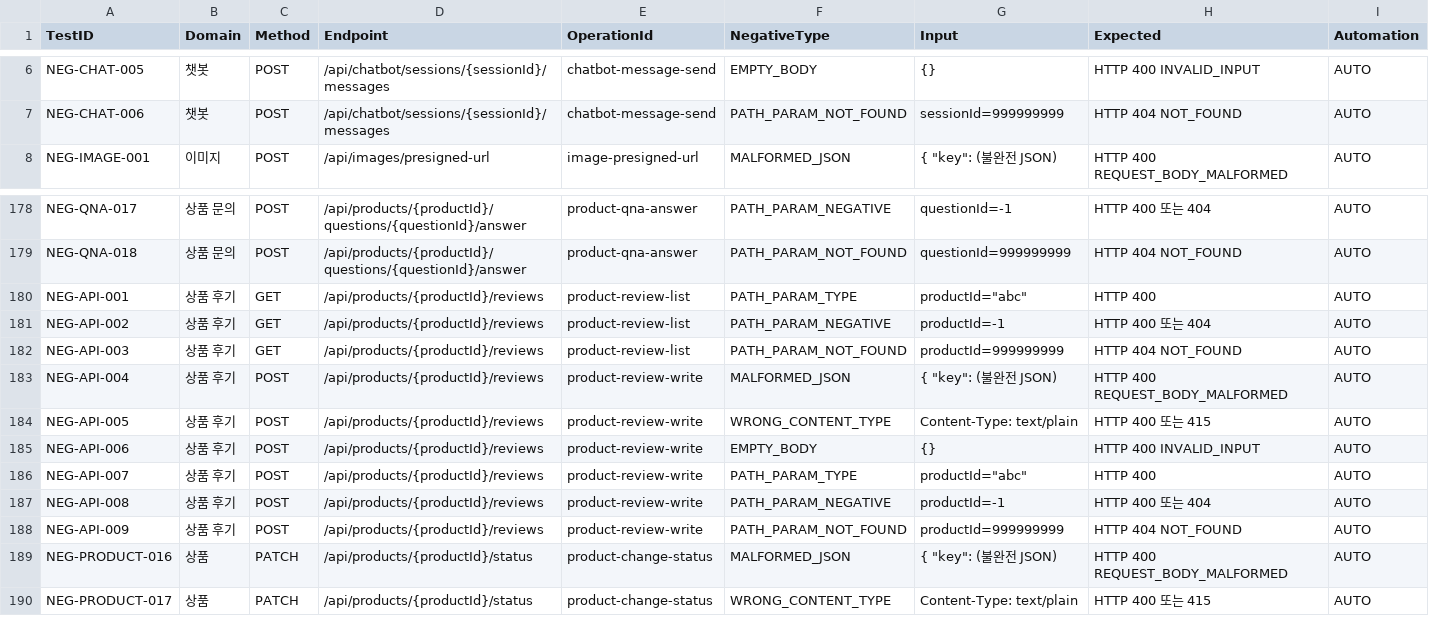
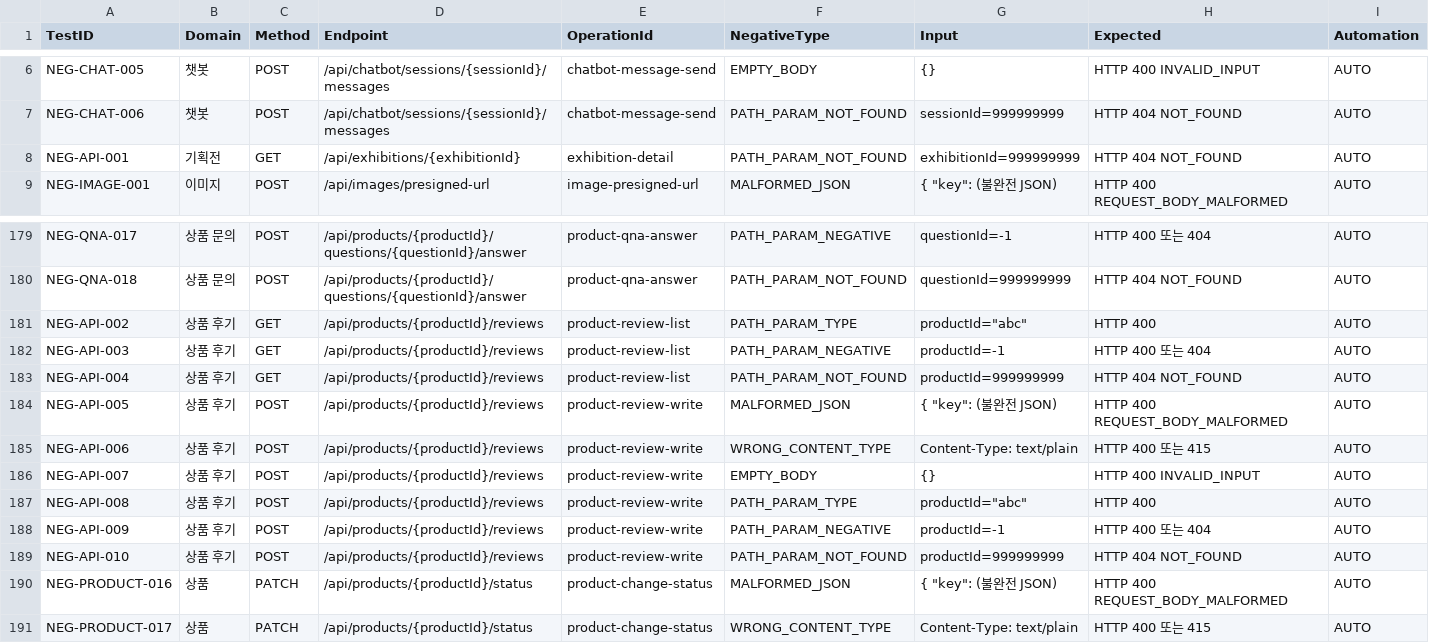
Before and after one commit to Jangingmall/backend, a CSV file: qa/C_negative_test_matrix.csv, drawn as a sheet; only a part is shown, gaps mark what is left out.

```diff
--- a/qa/C_negative_test_matrix.csv
+++ b/qa/C_negative_test_matrix.csv
@@ -7,2 +7,3 @@ NEG-CHAT-005,챗봇,POST,/api/chatbot/sessions/{sessionId}/messages,chatbot-mess
 NEG-CHAT-006,챗봇,POST,/api/chatbot/sessions/{sessionId}/messages,chatbot-message-send,PATH_PARAM_NOT_FOUND,sessionId=999999999,HTTP 404 NOT_FOUND,AUTO
+NEG-API-001,기획전,GET,/api/exhibitions/{exhibitionId},exhibition-detail,PATH_PARAM_NOT_FOUND,exhibitionId=999999999,HTTP 404 NOT_FOUND,AUTO
 NEG-IMAGE-001,이미지,POST,/api/images/presigned-url,image-presigned-url,MALFORMED_JSON,"{ ""key"": (불완전 JSON)",HTTP 400 REQUEST_BODY_MALFORMED,AUTO
@@ -179,11 +180,11 @@ NEG-QNA-017,상품 문의,POST,/api/products/{productId}/questions/{questionId}/
 NEG-QNA-018,상품 문의,POST,/api/products/{productId}/questions/{questionId}/answer,product-qna-answer,PATH_PARAM_NOT_FOUND,questionId=999999999,HTTP 404 NOT_FOUND,AUTO
-NEG-API-001,상품 후기,GET,/api/products/{productId}/reviews,product-review-list,PATH_PARAM_TYPE,"productId=""abc""",HTTP 400,AUTO
-NEG-API-002,상품 후기,GET,/api/products/{productId}/reviews,product-review-list,PATH_PARAM_NEGATIVE,productId=-1,HTTP 400 또는 404,AUTO
-NEG-API-003,상품 후기,GET,/api/products/{productId}/reviews,product-review-list,PATH_PARAM_NOT_FOUND,productId=999999999,HTTP 404 NOT_FOUND,AUTO
-NEG-API-004,상품 후기,POST,/api/products/{productId}/reviews,product-review-write,MALFORMED_JSON,"{ ""key"": (불완전 JSON)",HTTP 400 REQUEST_BODY_MALFORMED,AUTO
-NEG-API-005,상품 후기,POST,/api/products/{productId}/reviews,product-review-write,WRONG_CONTENT_TYPE,Content-Type: text/plain,HTTP 400 또는 415,AUTO
-NEG-API-006,상품 후기,POST,/api/products/{productId}/reviews,product-review-write,EMPTY_BODY,{},HTTP 400 INVALID_INPUT,AUTO
-NEG-API-007,상품 후기,POST,/api/products/{productId}/reviews,product-review-write,PATH_PARAM_TYPE,"productId=""abc""",HTTP 400,AUTO
-NEG-API-008,상품 후기,POST,/api/products/{productId}/reviews,product-review-write,PATH_PARAM_NEGATIVE,productId=-1,HTTP 400 또는 404,AUTO
-NEG-API-009,상품 후기,POST,/api/products/{productId}/reviews,product-review-write,PATH_PARAM_NOT_FOUND,productId=999999999,HTTP 404 NOT_FOUND,AUTO
+NEG-API-002,상품 후기,GET,/api/products/{productId}/reviews,product-review-list,PATH_PARAM_TYPE,"productId=""abc""",HTTP 400,AUTO
+NEG-API-003,상품 후기,GET,/api/products/{productId}/reviews,product-review-list,PATH_PARAM_NEGATIVE,productId=-1,HTTP 400 또는 404,AUTO
+NEG-API-004,상품 후기,GET,/api/products/{productId}/reviews,product-review-list,PATH_PARAM_NOT_FOUND,productId=999999999,HTTP 404 NOT_FOUND,AUTO
+NEG-API-005,상품 후기,POST,/api/products/{productId}/reviews,product-review-write,MALFORMED_JSON,"{ ""key"": (불완전 JSON)",HTTP 400 REQUEST_BODY_MALFORMED,AUTO
+NEG-API-006,상품 후기,POST,/api/products/{productId}/reviews,product-review-write,WRONG_CONTENT_TYPE,Content-Type: text/plain,HTTP 400 또는 415,AUTO
+NEG-API-007,상품 후기,POST,/api/products/{productId}/reviews,product-review-write,EMPTY_BODY,{},HTTP 400 INVALID_INPUT,AUTO
+NEG-API-008,상품 후기,POST,/api/products/{productId}/reviews,product-review-write,PATH_PARAM_TYPE,"productId=""abc""",HTTP 400,AUTO
+NEG-API-009,상품 후기,POST,/api/products/{productId}/reviews,product-review-write,PATH_PARAM_NEGATIVE,productId=-1,HTTP 400 또는 404,AUTO
+NEG-API-010,상품 후기,POST,/api/products/{productId}/reviews,product-review-write,PATH_PARAM_NOT_FOUND,productId=999999999,HTTP 404 NOT_FOUND,AUTO
 NEG-PRODUCT-016,상품,PATCH,/api/products/{productId}/status,product-change-status,MALFORMED_JSON,"{ ""key"": (불완전 JSON)",HTTP 400 REQUEST_BODY_MALFORMED,AUTO
```
Also changed, not shown: qa/A_api_inventory.csv, qa/B_test_case_matrix.csv, 11 other files.
